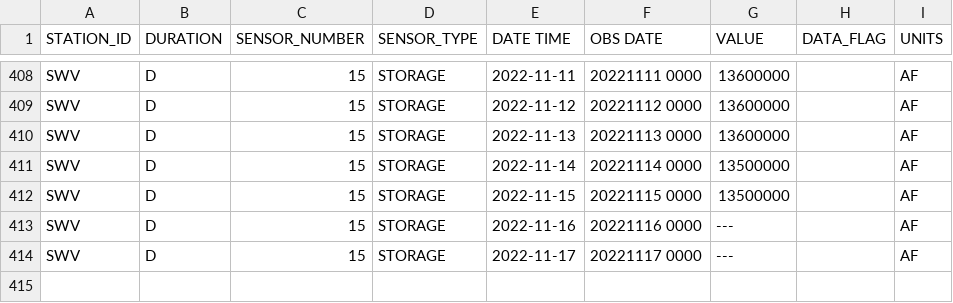
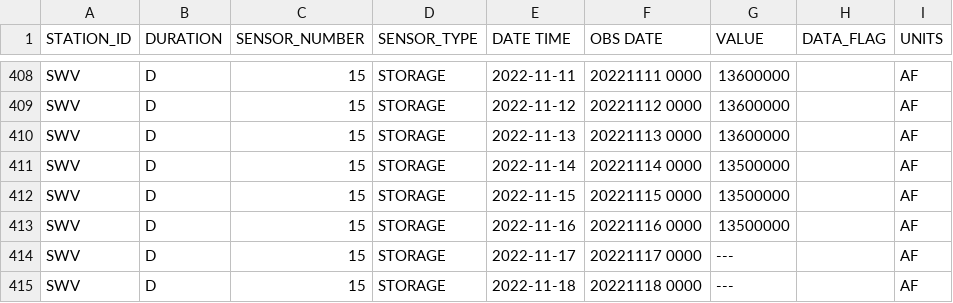
Before and after one commit to datadesk/california-drought-scrapers, a CSV file: data/raw/reservoirs/statewide/timeseries.csv, drawn as a sheet; only a part is shown, gaps mark what is left out.

```diff
--- a/data/raw/reservoirs/statewide/timeseries.csv
+++ b/data/raw/reservoirs/statewide/timeseries.csv
@@ -412,3 +412,4 @@ SWV,D,15,STORAGE,2022-11-14,20221114 0000,13500000, ,AF
 SWV,D,15,STORAGE,2022-11-15,20221115 0000,13500000, ,AF
-SWV,D,15,STORAGE,2022-11-16,20221116 0000,---, ,AF
+SWV,D,15,STORAGE,2022-11-16,20221116 0000,13500000, ,AF
 SWV,D,15,STORAGE,2022-11-17,20221117 0000,---, ,AF
+SWV,D,15,STORAGE,2022-11-18,20221118 0000,---, ,AF
```
Also changed, not shown: data/processed/reservoirs/colorado-river-reservoirs-latest.csv, data/processed/reservoirs/reservoirs-latest.csv, 3 other files.
